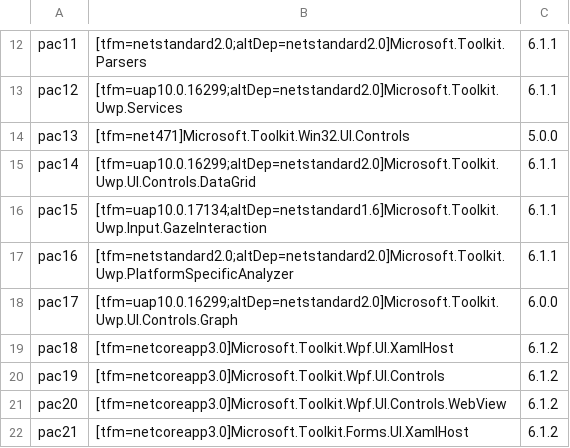
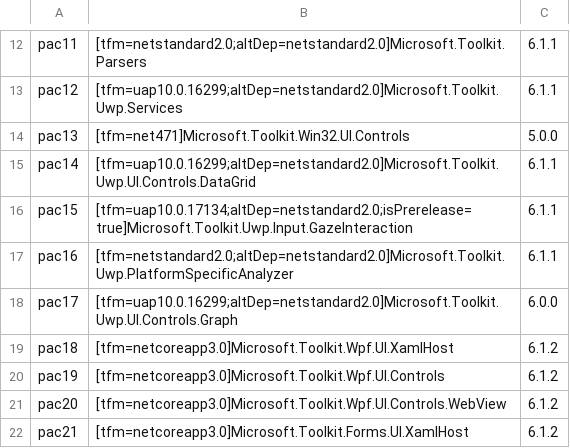
Before and after one commit to MicrosoftDocs/community-toolkit-api-ref-dotnet, a CSV file: bundlepackages/community-toolkit/win-comm-toolkit-dotnet-6.1.csv, drawn as a sheet; only a part is shown, gaps mark what is left out.

Commit message:
Trying preview

```diff
--- a/bundlepackages/community-toolkit/win-comm-toolkit-dotnet-6.1.csv
+++ b/bundlepackages/community-toolkit/win-comm-toolkit-dotnet-6.1.csv
@@ -15,3 +15,3 @@ pac13,[tfm=net471]Microsoft.Toolkit.Win32.UI.Controls,5.0.0
 pac14,[tfm=uap10.0.16299;altDep=netstandard2.0]Microsoft.Toolkit.Uwp.UI.Controls.DataGrid,6.1.1
-pac15,[tfm=uap10.0.17134;altDep=netstandard1.6]Microsoft.Toolkit.Uwp.Input.GazeInteraction,6.1.1
+pac15,[tfm=uap10.0.17134;altDep=netstandard2.0;isPrerelease=true]Microsoft.Toolkit.Uwp.Input.GazeInteraction,6.1.1
 pac16,[tfm=netstandard2.0;altDep=netstandard2.0]Microsoft.Toolkit.Uwp.PlatformSpecificAnalyzer,6.1.1
```
